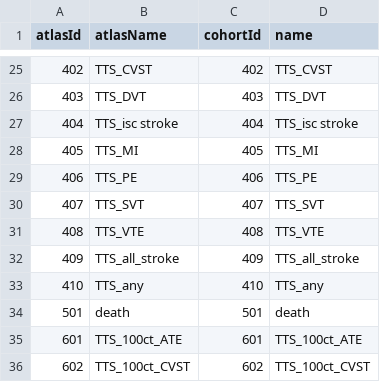
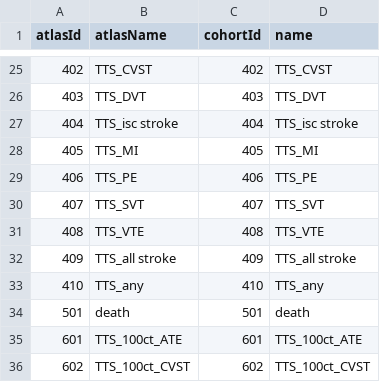
Before and after one commit to oxford-pharmacoepi/ROC22_CovVaxComparativeSafety, a CSV file: CovVaxComparativeSafety/inst/settings/CohortsToCreate.csv, drawn as a sheet; only a part is shown, gaps mark what is left out.

Commit message:
Update CohortsToCreate.csv

```diff
--- a/CovVaxComparativeSafety/inst/settings/CohortsToCreate.csv
+++ b/CovVaxComparativeSafety/inst/settings/CohortsToCreate.csv
@@ -31,3 +31,3 @@ atlasId,atlasName,cohortId,name
 408,TTS_VTE,408,TTS_VTE
-409,TTS_all_stroke,409,TTS_all_stroke
+409,TTS_all stroke,409,TTS_all stroke
 410,TTS_any,410,TTS_any
```
